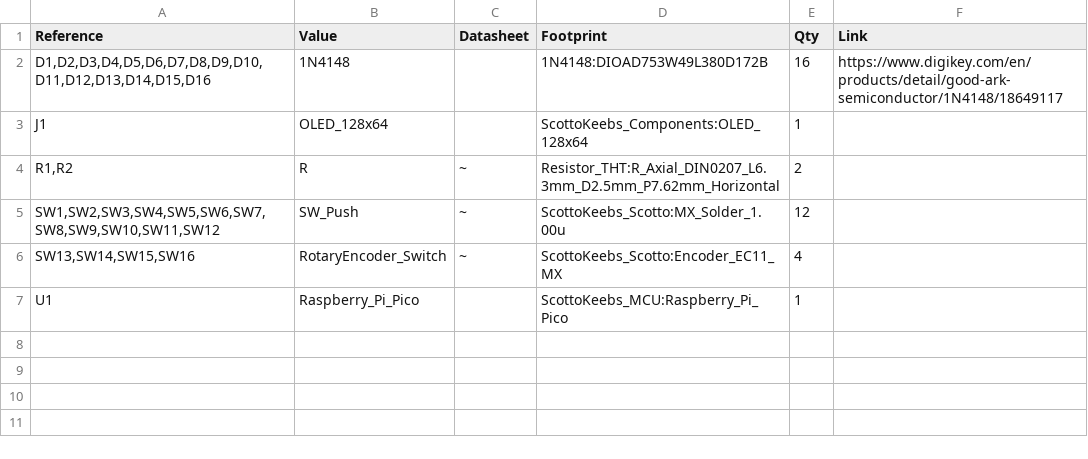
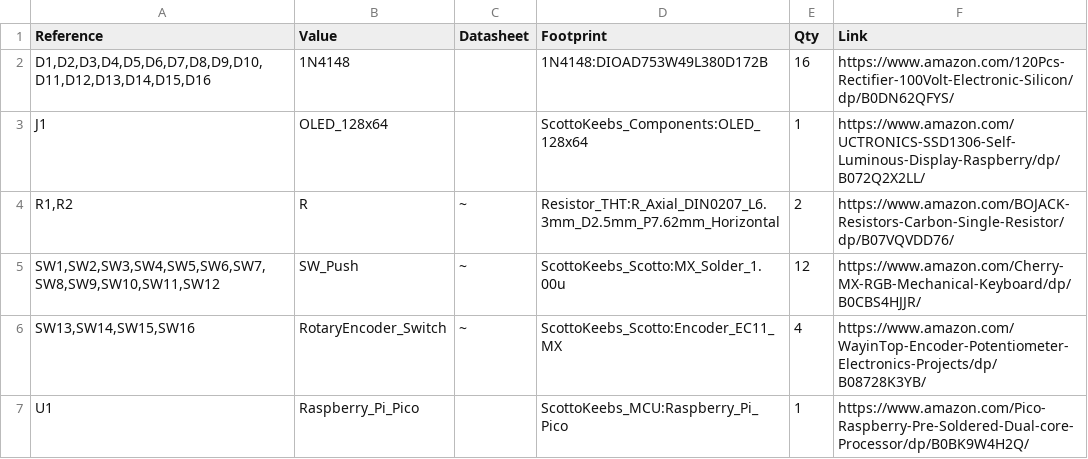
Before and after one commit to a3acx/AnandMacroX, a CSV file: BOM-AnandPadX.csv, drawn as a sheet.

Commit message:
Update BOM-AnandPadX.csv

```diff
--- a/BOM-AnandPadX.csv
+++ b/BOM-AnandPadX.csv
@@ -1,7 +1,7 @@
 "Reference","Value","Datasheet","Footprint","Qty","Link"
-"D1,D2,D3,D4,D5,D6,D7,D8,D9,D10,D11,D12,D13,D14,D15,D16","1N4148","","1N4148:DIOAD753W49L380D172B","16","https://www.digikey.com/en/products/detail/good-ark-semiconductor/1N4148/18649117"
-"J1","OLED_128x64","","ScottoKeebs_Components:OLED_128x64","1",""
-"R1,R2","R","~","Resistor_THT:R_Axial_DIN0207_L6.3mm_D2.5mm_P7.62mm_Horizontal","2",""
-"SW1,SW2,SW3,SW4,SW5,SW6,SW7,SW8,SW9,SW10,SW11,SW12","SW_Push","~","ScottoKeebs_Scotto:MX_Solder_1.00u","12",""
-"SW13,SW14,SW15,SW16","RotaryEncoder_Switch","~","ScottoKeebs_Scotto:Encoder_EC11_MX","4",""
-"U1","Raspberry_Pi_Pico","","ScottoKeebs_MCU:Raspberry_Pi_Pico","1",""
+"D1,D2,D3,D4,D5,D6,D7,D8,D9,D10,D11,D12,D13,D14,D15,D16","1N4148","","1N4148:DIOAD753W49L380D172B","16","https://www.amazon.com/120Pcs-Rectifier-100Volt-Electronic-Silicon/dp/B0DN62QFYS/"
+"J1","OLED_128x64","","ScottoKeebs_Components:OLED_128x64","1","https://www.amazon.com/UCTRONICS-SSD1306-Self-Luminous-Display-Raspberry/dp/B072Q2X2LL/"
+"R1,R2","R","~","Resistor_THT:R_Axial_DIN0207_L6.3mm_D2.5mm_P7.62mm_Horizontal","2","https://www.amazon.com/BOJACK-Resistors-Carbon-Single-Resistor/dp/B07VQVDD76/"
+"SW1,SW2,SW3,SW4,SW5,SW6,SW7,SW8,SW9,SW10,SW11,SW12","SW_Push","~","ScottoKeebs_Scotto:MX_Solder_1.00u","12","https://www.amazon.com/Cherry-MX-RGB-Mechanical-Keyboard/dp/B0CBS4HJJR/"
+"SW13,SW14,SW15,SW16","RotaryEncoder_Switch","~","ScottoKeebs_Scotto:Encoder_EC11_MX","4","https://www.amazon.com/WayinTop-Encoder-Potentiometer-Electronics-Projects/dp/B08728K3YB/"
+"U1","Raspberry_Pi_Pico","","ScottoKeebs_MCU:Raspberry_Pi_Pico","1","https://www.amazon.com/Pico-Raspberry-Pre-Soldered-Dual-core-Processor/dp/B0BK9W4H2Q/"
```
